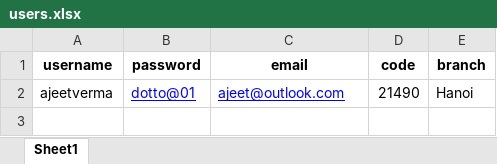
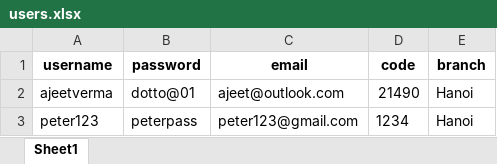
Before and after one commit to ajeet214/dash-login-signup-page, an Excel workbook: users.xlsx, sheet Sheet1, drawn as a sheet; values as stored, in another font and other column widths than the file's, no borders; the diff names each change by its address in the sheet, - before the commit and + after, or states it on an @@ line.

Commit message:
add a new user

```diff
--- a/users.xlsx (sheet Sheet1)
+++ b/users.xlsx (sheet Sheet1)
@@ B2:C2 underline: on → off, text colour: #0000FF → black @@
+row 3: peter123 | peterpass | peter123@gmail.com | 1234 | Hanoi
```
